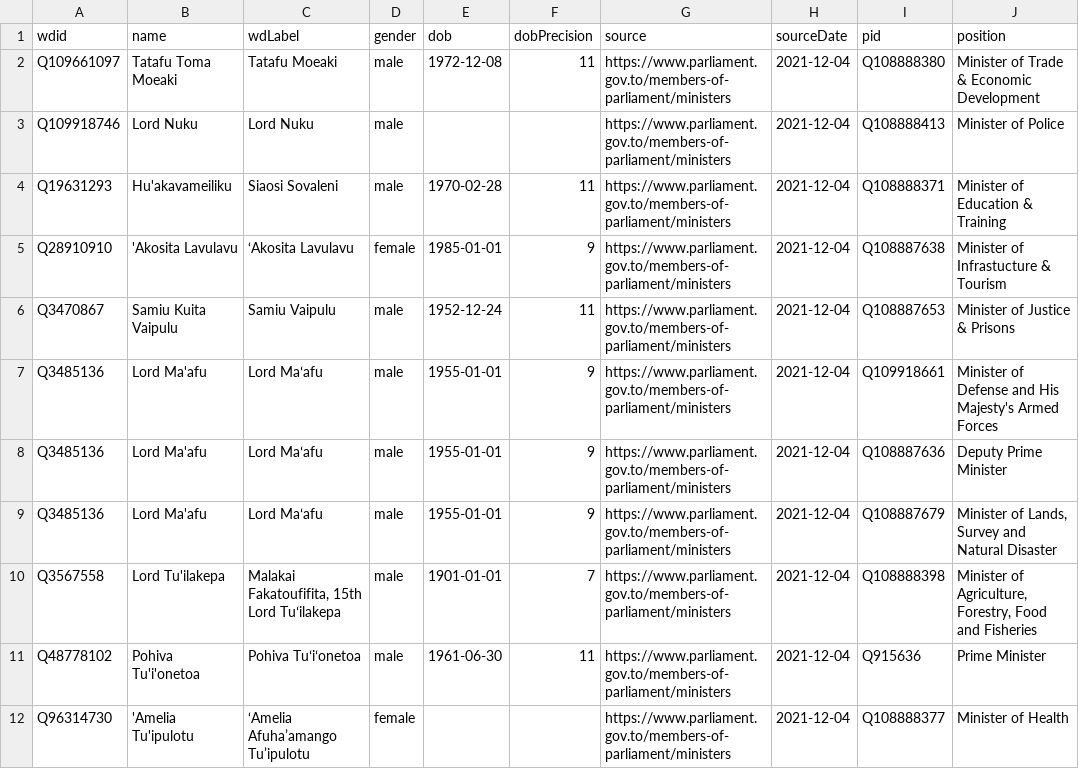
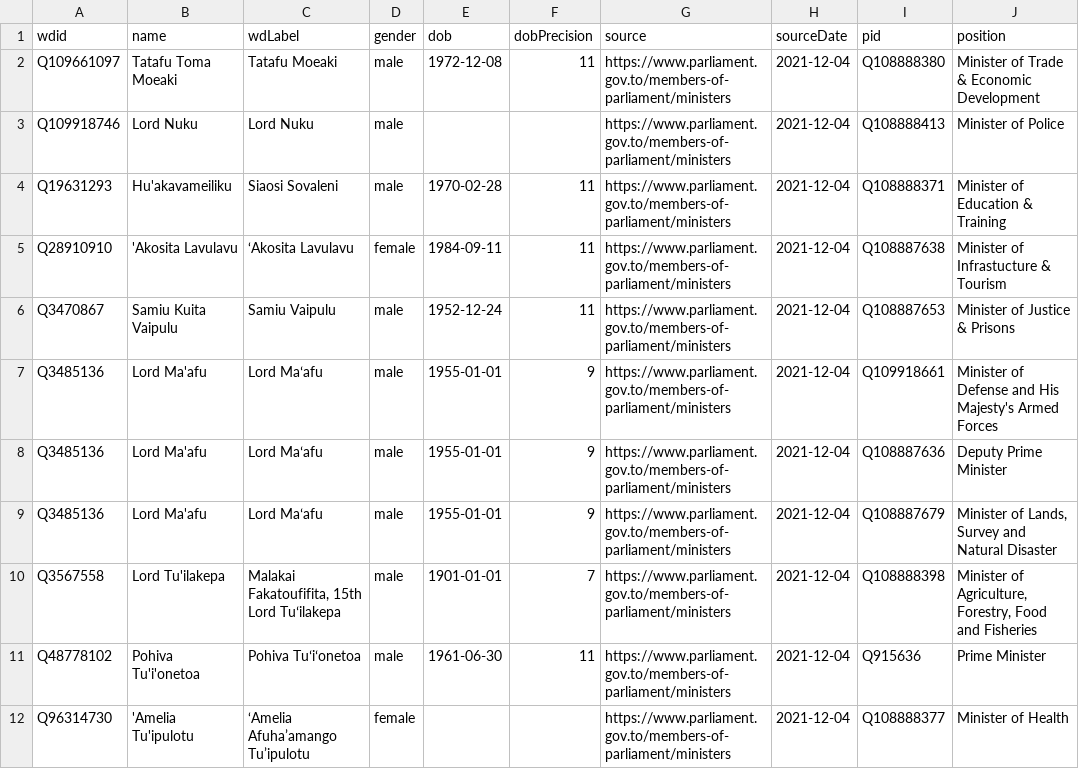
Before and after one commit to every-politician-scrapers/tonga-ministers, a CSV file: data/wikidata.csv, drawn as a sheet; only a part is shown; the diff names each change by its address in the sheet, - before the commit and + after, or states it on an @@ line.

Commit message:
Automated update

```diff
--- a/data/wikidata.csv
+++ b/data/wikidata.csv
-E5 (dob): 1985-01-01
+E5 (dob): 1984-09-11
-F5 (dobPrecision): 9
+F5 (dobPrecision): 11
```
